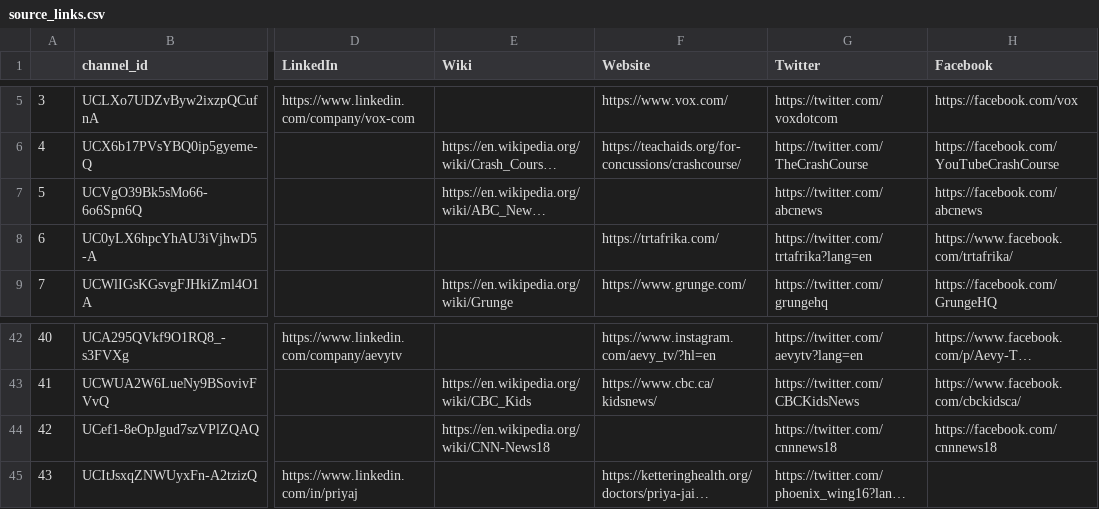
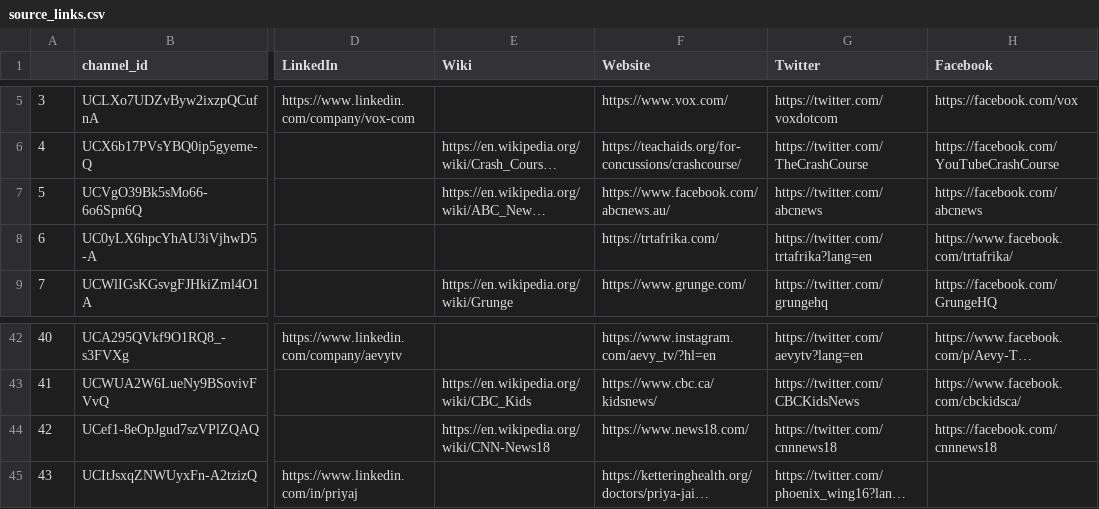
Before and after one commit to R3NZ3L/TruthfulSearch, a CSV file: datasets/israel-palestine_conflict_history/source_links.csv, drawn as a sheet; only a part is shown, gaps mark what is left out; long unchanged cells end in …; the diff names each change by its address in the sheet, - before the commit and + after, or states it on an @@ line.

```diff
--- a/datasets/israel-palestine_conflict_history/source_links.csv
+++ b/datasets/israel-palestine_conflict_history/source_links.csv
-F7 (Website): (empty)
+F7 (Website): https://www.facebook.com/abcnews.au/
-F44 (Website): (empty)
+F44 (Website): https://www.news18.com/
```
Also changed, not shown: datasets/israel-palestine_conflict_history/source_check.csv, datasets/israel-palestine_conflict_history/unchecked.csv, 2 other files.
